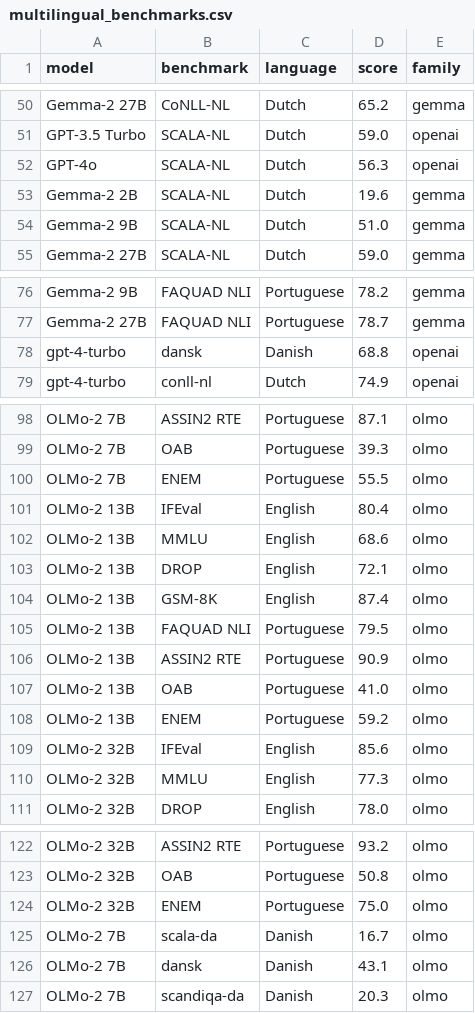
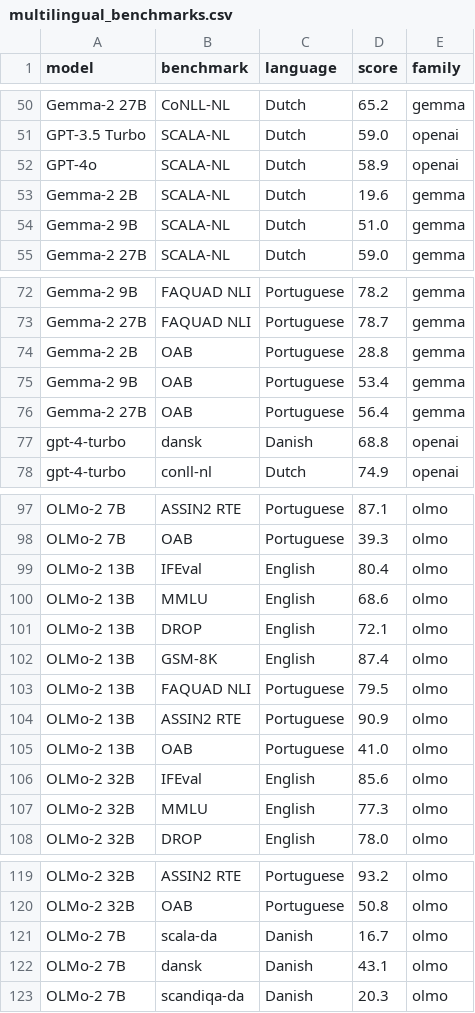
Before and after one commit to jhrystrom/multicultural-alignment, a CSV file: output/multilingual_benchmarks.csv, drawn as a sheet; only a part is shown, gaps mark what is left out; the diff covers the shown part only.

```diff
--- a/output/multilingual_benchmarks.csv
+++ b/output/multilingual_benchmarks.csv
@@ -51,3 +51,3 @@ Gemma-2 27B,CoNLL-NL,Dutch,65.2,gemma
 GPT-3.5 Turbo,SCALA-NL,Dutch,59.0,openai
-GPT-4o,SCALA-NL,Dutch,56.3,openai
+GPT-4o,SCALA-NL,Dutch,58.9,openai
 Gemma-2 2B,SCALA-NL,Dutch,19.6,gemma
@@ -77,2 +73,5 @@ Gemma-2 9B,FAQUAD NLI,Portuguese,78.2,gemma
 Gemma-2 27B,FAQUAD NLI,Portuguese,78.7,gemma
+Gemma-2 2B,OAB,Portuguese,28.8,gemma
+Gemma-2 9B,OAB,Portuguese,53.4,gemma
+Gemma-2 27B,OAB,Portuguese,56.4,gemma
 gpt-4-turbo,dansk,Danish,68.8,openai
@@ -99,3 +98,2 @@ OLMo-2 7B,ASSIN2 RTE,Portuguese,87.1,olmo
 OLMo-2 7B,OAB,Portuguese,39.3,olmo
-OLMo-2 7B,ENEM,Portuguese,55.5,olmo
 OLMo-2 13B,IFEval,English,80.4,olmo
@@ -107,3 +105,2 @@ OLMo-2 13B,ASSIN2 RTE,Portuguese,90.9,olmo
 OLMo-2 13B,OAB,Portuguese,41.0,olmo
-OLMo-2 13B,ENEM,Portuguese,59.2,olmo
 OLMo-2 32B,IFEval,English,85.6,olmo
@@ -123,3 +120,2 @@ OLMo-2 32B,ASSIN2 RTE,Portuguese,93.2,olmo
 OLMo-2 32B,OAB,Portuguese,50.8,olmo
-OLMo-2 32B,ENEM,Portuguese,75.0,olmo
 OLMo-2 7B,scala-da,Danish,16.7,olmo
```
Also changed, not shown: 6 added rows and 10 removed rows elsewhere in this file, 3 other files.
